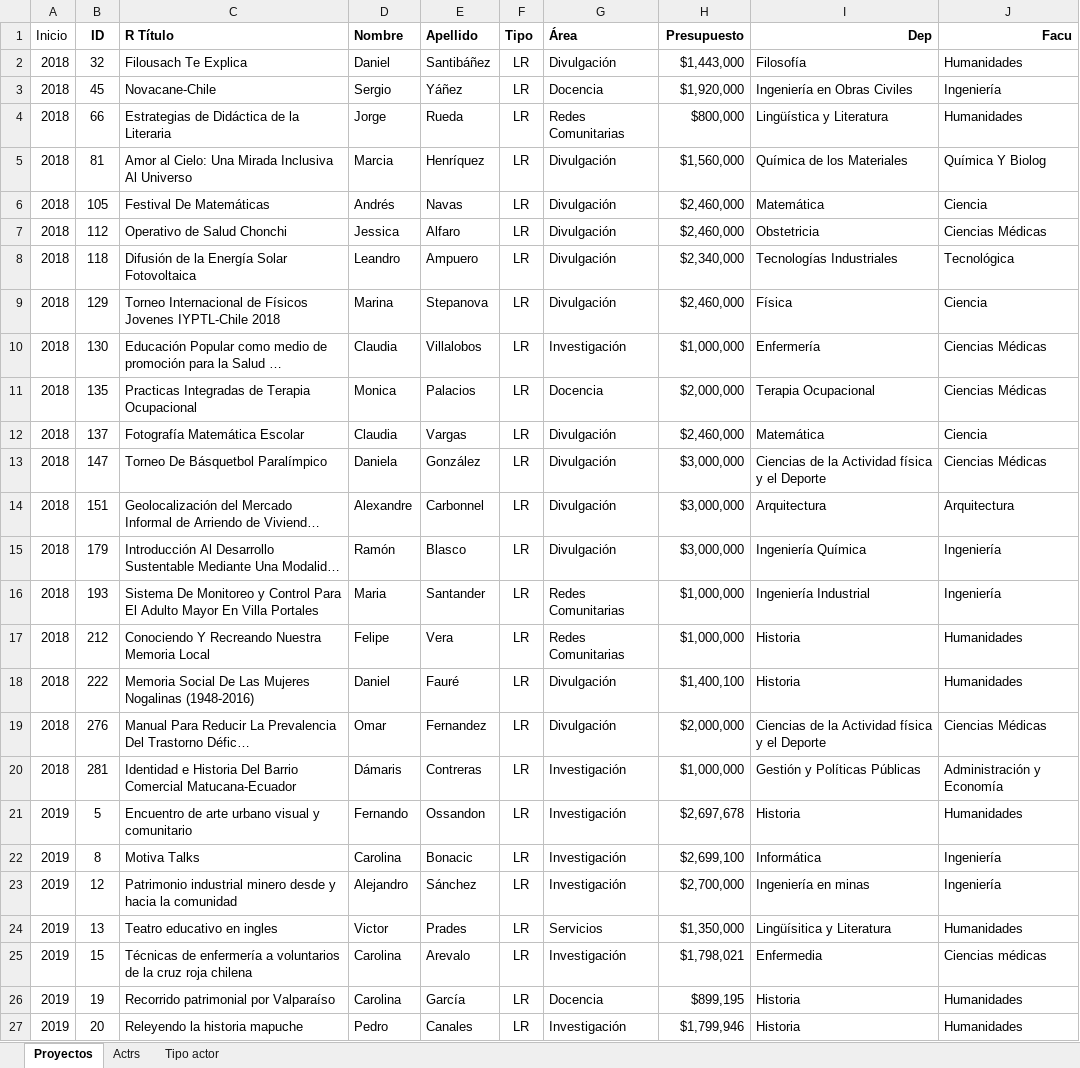
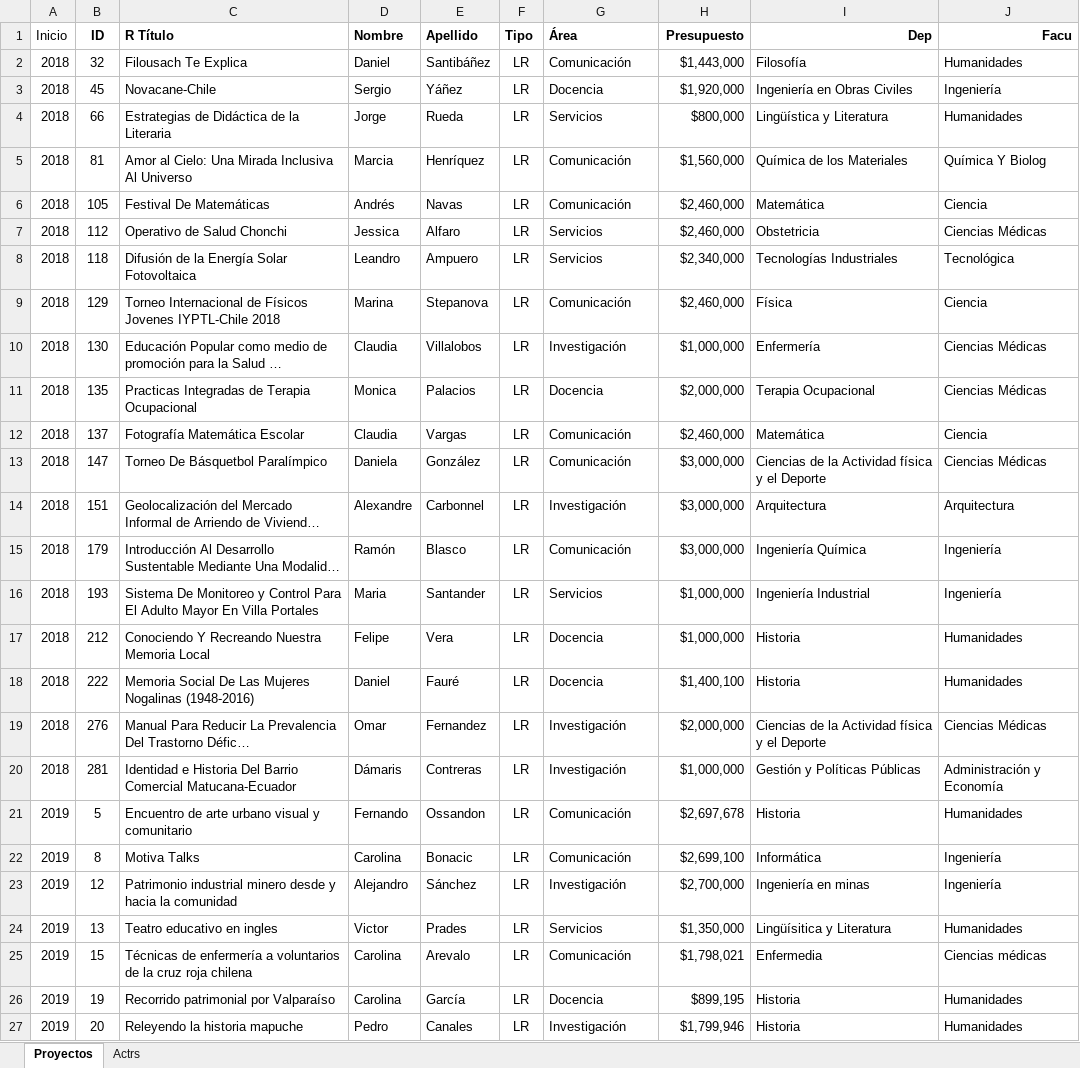
Before and after one commit to DiegoSalazarA/MapeoExtrauniversitariosUSACH, an Excel workbook: Data/Original Data/Proy_usach.xlsx, sheet Proyectos, drawn as a sheet; only a part is shown; long unchanged cells end in …; values as stored, in another font and other column widths than the file's, no borders; charts and pictures not drawn; the diff covers the shown part only; the diff names each change by its address in the sheet, - before the commit and + after, or states it on an @@ line.

```diff
--- a/Data/Original Data/Proy_usach.xlsx (sheet Proyectos)
+++ b/Data/Original Data/Proy_usach.xlsx (sheet Proyectos)
-sheet tab: Tipo actor
-G2 (Área): Divulgación
+G2 (Área): Comunicación
-G4 (Área): Redes Comunitarias
+G4 (Área): Servicios
-G5:G6 (Área): Divulgación
+G5:G6 (Área): Comunicación
-G7:G8 (Área): Divulgación
+G7:G8 (Área): Servicios
-G9 (Área): Divulgación
+G9 (Área): Comunicación
-G12:G13 (Área): Divulgación
+G12:G13 (Área): Comunicación
-G14 (Área): Divulgación
+G14 (Área): Investigación
-G15 (Área): Divulgación
+G15 (Área): Comunicación
-G16 (Área): Redes Comunitarias
+G16 (Área): Servicios
-G17 (Área): Redes Comunitarias
+G17 (Área): Docencia
-G18 (Área): Divulgación
+G18 (Área): Docencia
-G19 (Área): Divulgación
+G19 (Área): Investigación
-G21:G22 (Área): Investigación
+G21:G22 (Área): Comunicación
-G25 (Área): Investigación
+G25 (Área): Comunicación
```
Also changed, not shown: 4 edited cells and cell formats elsewhere in this sheet, sheet Actrs, hidden cells, charts or pictures.
